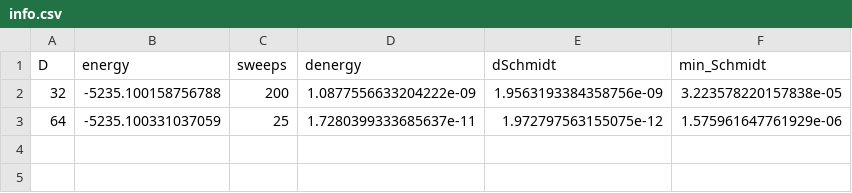
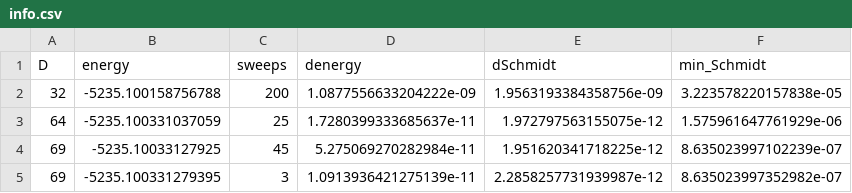
Before and after one commit to marekrams/pdf, a CSV file: results_mlat/g=1.0000/m=0.8000/N=1024/a=0.0625/gs/info.csv, drawn as a sheet; the diff names each change by its address in the sheet, - before the commit and + after, or states it on an @@ line.

```diff
--- a/results_mlat/g=1.0000/m=0.8000/N=1024/a=0.0625/gs/info.csv
+++ b/results_mlat/g=1.0000/m=0.8000/N=1024/a=0.0625/gs/info.csv
+row 4: 69 | -5235.10033127925 | 45 | 5.275069270282984e-11 | 1.951620341718225e-12 | 8.635023997102239e-07
+row 5: 69 | -5235.100331279395 | 3 | 1.0913936421275139e-11 | 2.2858257731939987e-12 | 8.635023997352982e-07
```
Also changed, not shown: results_mlat/g=1.0000/m=0.8000/N=512/a=0.1250/gs/info.csv, 3 other files.
